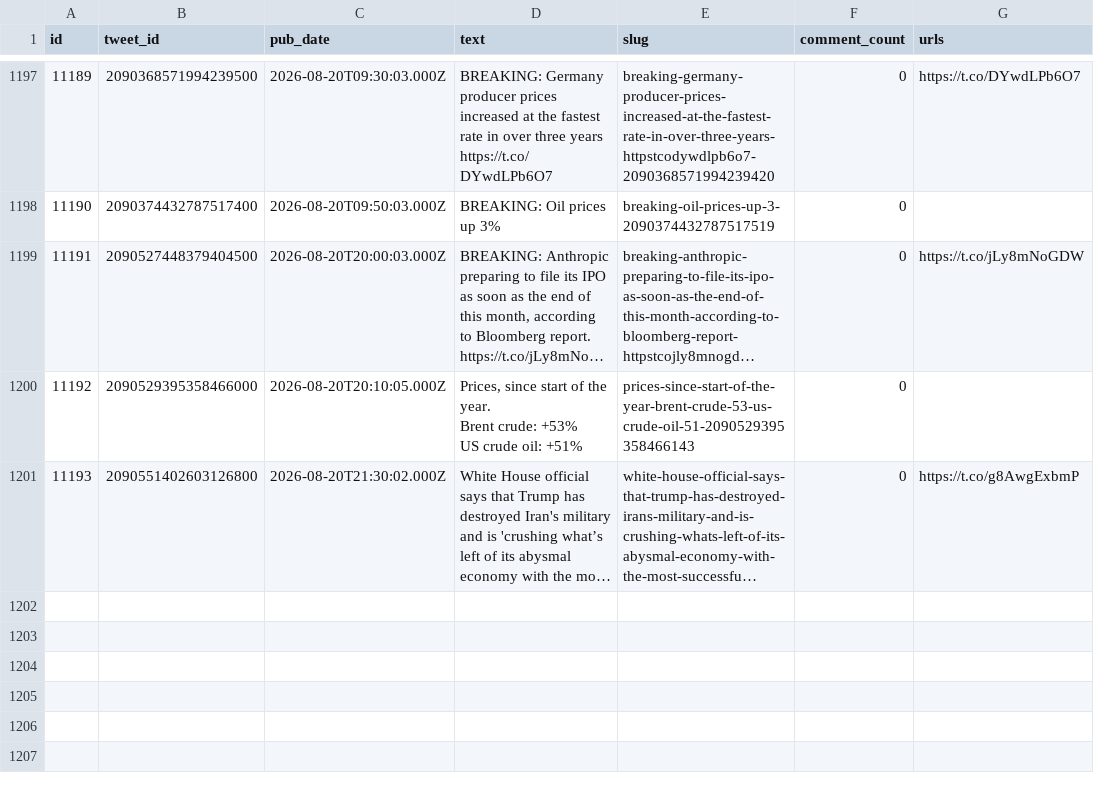
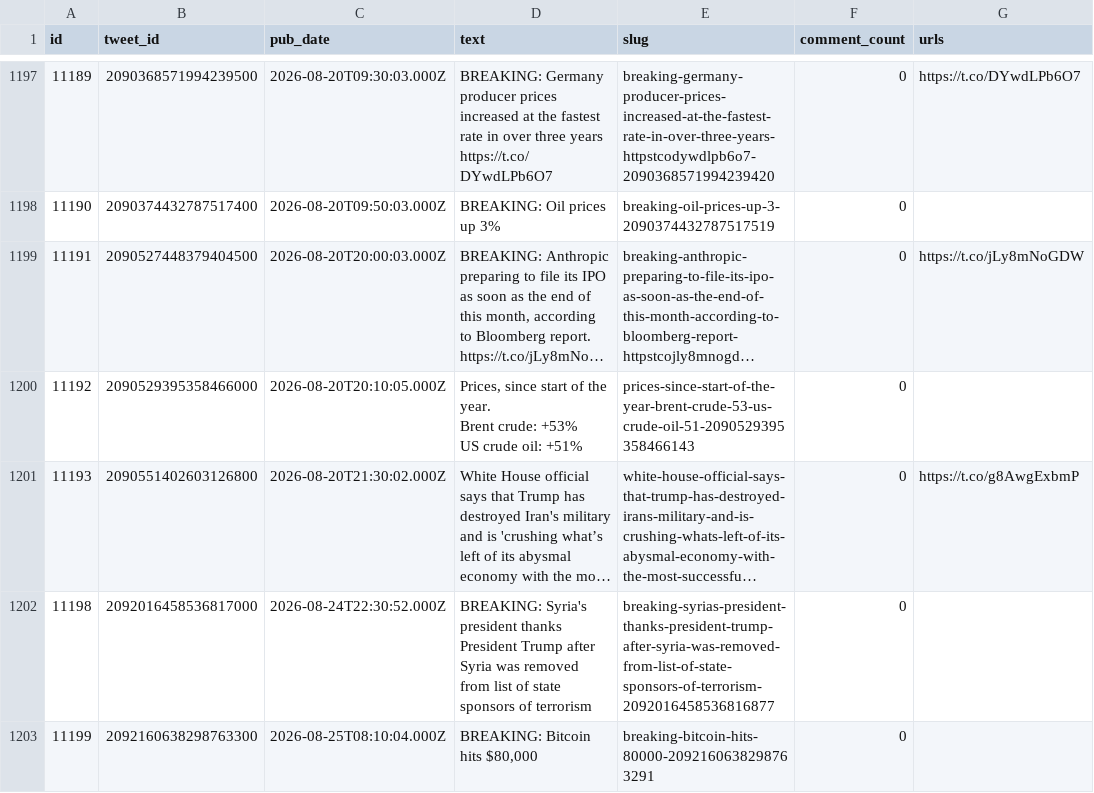
Before and after one commit to chiragr5241/Geopolitics, a CSV file: data/raw_data/spectator_raw.csv, drawn as a sheet; only a part is shown, gaps mark what is left out; long unchanged cells end in …; the diff names each change by its address in the sheet, - before the commit and + after, or states it on an @@ line.

```diff
--- a/data/raw_data/spectator_raw.csv
+++ b/data/raw_data/spectator_raw.csv
+row 1202: 11198 | 2092016458536817000 | 2026-08-24T22:30:52.000Z | BREAKING: Syria's president thanks President Trump after Syria was removed from list of state sponsors of terrorism | breaking-syrias-president-thanks-president-trump-after-syria-was-removed-from-list-of-state-sponsors-of-terrorism-2092016458536816877 | 0
+row 1203: 11199 | 2092160638298763300 | 2026-08-25T08:10:04.000Z | BREAKING: Bitcoin hits $80,000 | breaking-bitcoin-hits-80000-2092160638298763291 | 0
```
Also changed, not shown: data/sources.csv, 4 other files.
